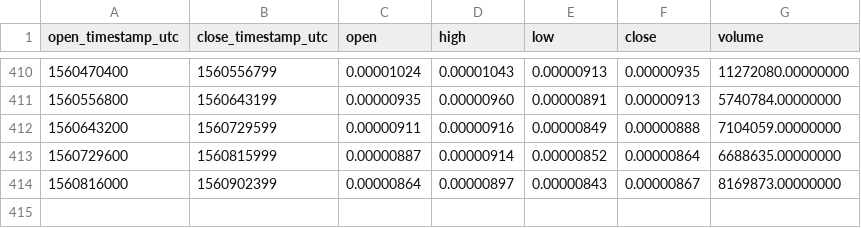
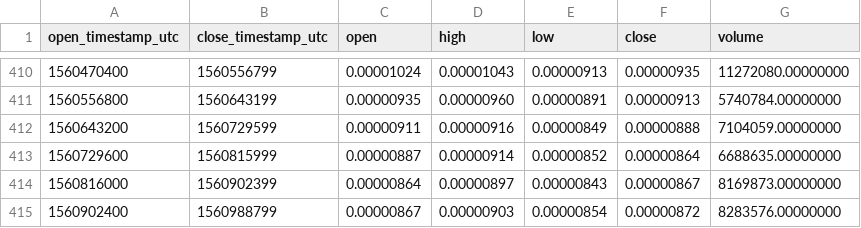
Before and after one commit to cryptobigbro/binance-LOOMBTC, a CSV file: binance-LOOMBTC-1d.csv, drawn as a sheet; only a part is shown, gaps mark what is left out; the diff names each change by its address in the sheet, - before the commit and + after, or states it on an @@ line.

```diff
--- a/binance-LOOMBTC-1d.csv
+++ b/binance-LOOMBTC-1d.csv
+row 415: 1560902400 | 1560988799 | 0.00000867 | 0.00000903 | 0.00000854 | 0.00000872 | 8283576.00000000
```
Also changed, not shown: binance-LOOMBTC-1h.csv, binance-LOOMBTC-1w.csv.
